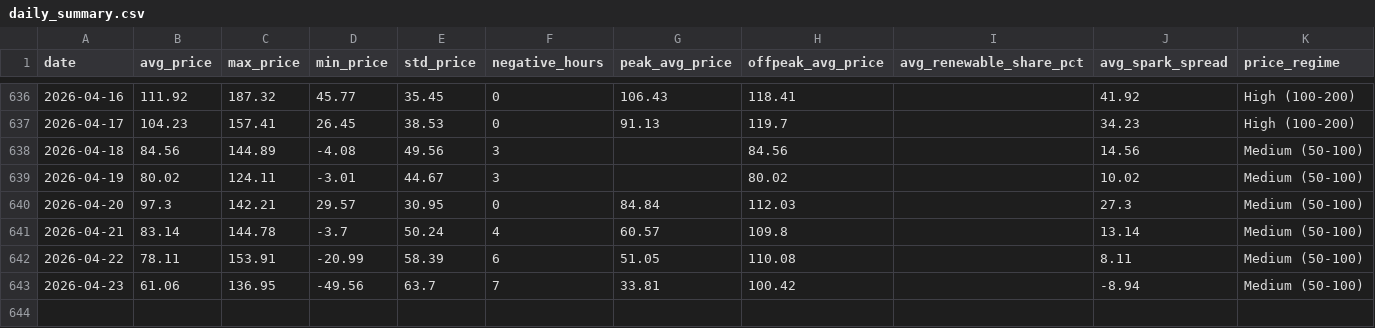
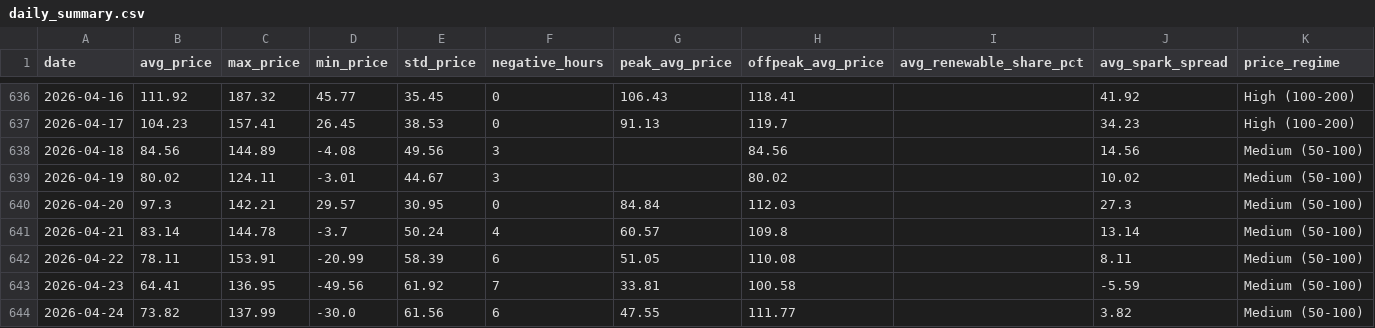
Before and after one commit to BRSTKL/power-market-analysis, a CSV file: data/output/daily_summary.csv, drawn as a sheet; only a part is shown, gaps mark what is left out.

```diff
--- a/data/output/daily_summary.csv
+++ b/data/output/daily_summary.csv
@@ -642,2 +642,3 @@ date,avg_price,max_price,min_price,std_price,negative_hours,peak_avg_price,offpe
 2026-04-22,78.11,153.91,-20.99,58.39,6,51.05,110.08,,8.11,Medium (50-100)
-2026-04-23,61.06,136.95,-49.56,63.7,7,33.81,100.42,,-8.94,Medium (50-100)
+2026-04-23,64.41,136.95,-49.56,61.92,7,33.81,100.58,,-5.59,Medium (50-100)
+2026-04-24,73.82,137.99,-30.0,61.56,6,47.55,111.77,,3.82,Medium (50-100)
```
Also changed, not shown: data/output/prices_pivot.csv, 1 other file.
